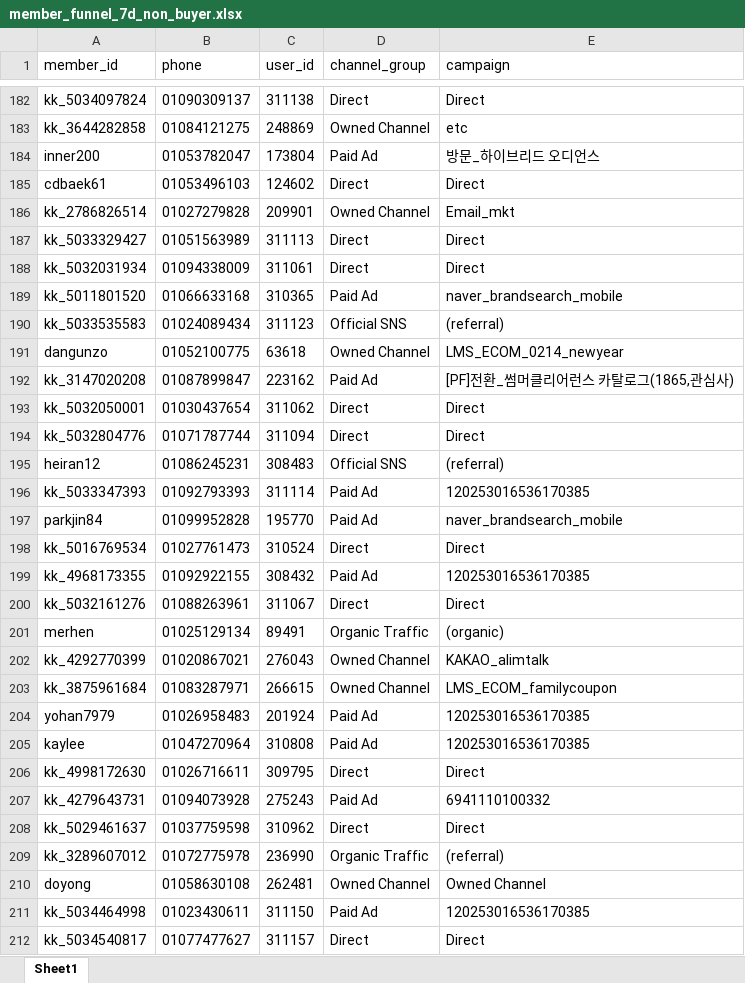
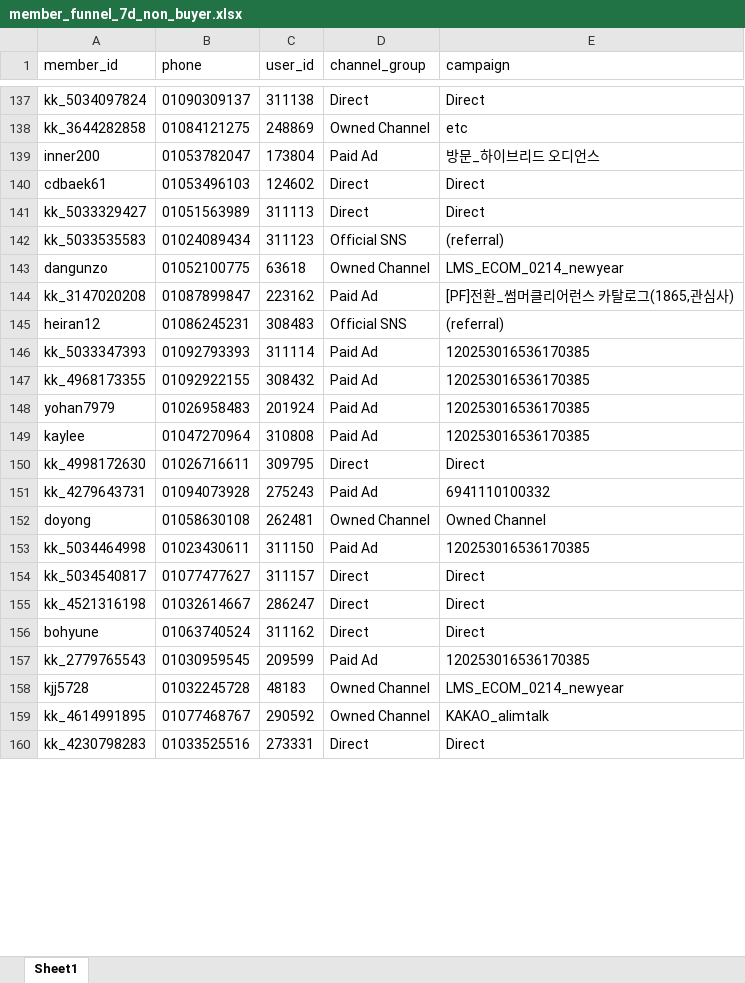
Before and after one commit to koreacolumbia-dotcom/E-comm-marketing-hub, an Excel workbook: reports/member_funnel/downloads/member_funnel_7d_non_buyer.xlsx, sheet Sheet1, drawn as a sheet; only a part is shown, gaps mark what is left out; the shorter side is filled out with more unchanged rows; values as stored, in another font and other column widths than the file's, no borders; removed rows and columns are numbered as before the commit, all else as after; the diff covers the shown part only; the diff names each change by its address in the sheet, - before the commit and + after, or states it on an @@ line.

```diff
--- a/reports/member_funnel/downloads/member_funnel_7d_non_buyer.xlsx (sheet Sheet1)
+++ b/reports/member_funnel/downloads/member_funnel_7d_non_buyer.xlsx (sheet Sheet1)
-row 186: kk_2786826514 | 01027279828 | 209901 | Owned Channel | Email_mkt
-row 188: kk_5032031934 | 01094338009 | 311061 | Direct | Direct
-row 189: kk_5011801520 | 01066633168 | 310365 | Paid Ad | naver_brandsearch_mobile
-row 193: kk_5032050001 | 01030437654 | 311062 | Direct | Direct
-row 194: kk_5032804776 | 01071787744 | 311094 | Direct | Direct
-row 197: parkjin84 | 01099952828 | 195770 | Paid Ad | naver_brandsearch_mobile
-row 198: kk_5016769534 | 01027761473 | 310524 | Direct | Direct
-row 200: kk_5032161276 | 01088263961 | 311067 | Direct | Direct
-row 201: merhen | 01025129134 | 89491 | Organic Traffic | (organic)
-row 202: kk_4292770399 | 01020867021 | 276043 | Owned Channel | KAKAO_alimtalk
-row 203: kk_3875961684 | 01083287971 | 266615 | Owned Channel | LMS_ECOM_familycoupon
-row 208: kk_5029461637 | 01037759598 | 310962 | Direct | Direct
-row 209: kk_3289607012 | 01072775978 | 236990 | Organic Traffic | (referral)
```
Also changed, not shown: 58 removed rows and 11 moved rows elsewhere in this sheet, reports/member_funnel/downloads/member_funnel_1m_non_buyer.xlsx, reports/member_funnel/downloads/member_funnel_1m_target_segments.xlsx, 17 other files.
